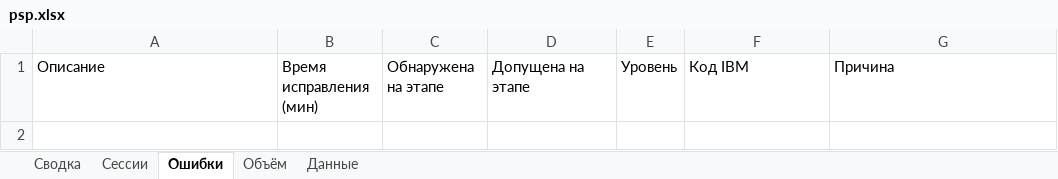
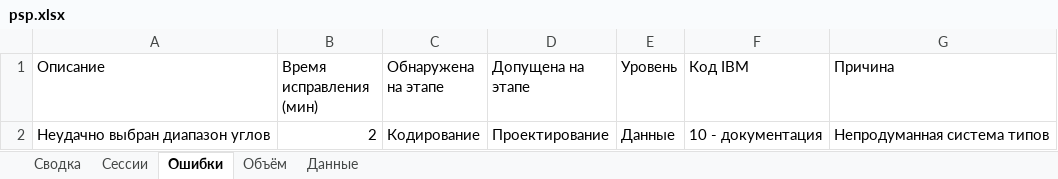
Before and after one commit to MaksimZh/cleanarch, an Excel workbook: 00_task/psp.xlsx, sheet Ошибки, drawn as a sheet; values as stored, in another font and other column widths than the file's, no borders; the diff names each change by its address in the sheet, - before the commit and + after, or states it on an @@ line.

```diff
--- a/00_task/psp.xlsx (sheet Ошибки)
+++ b/00_task/psp.xlsx (sheet Ошибки)
+row 2: Неудачно выбран диапазон углов | 2 | Кодирование | Проектирование | Данные | 10 - документация | Непродуманная система типов
```
Also changed, not shown: sheet Сессии, 3 other files.
